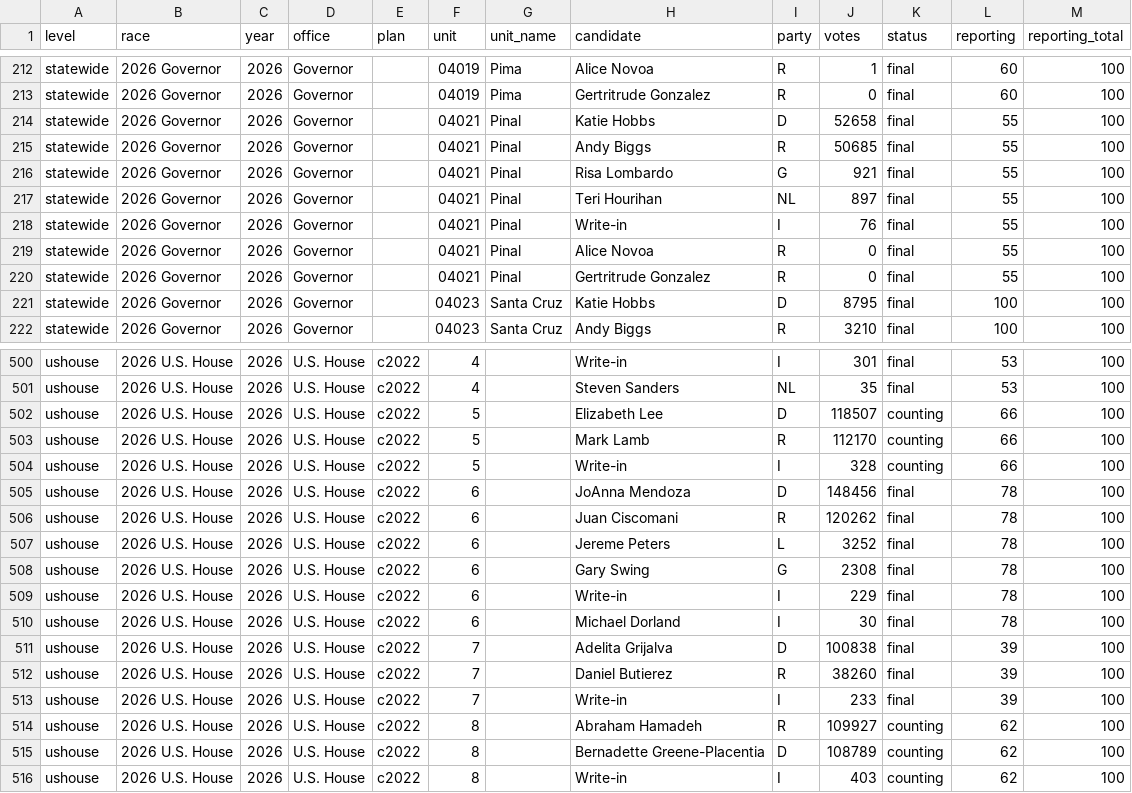
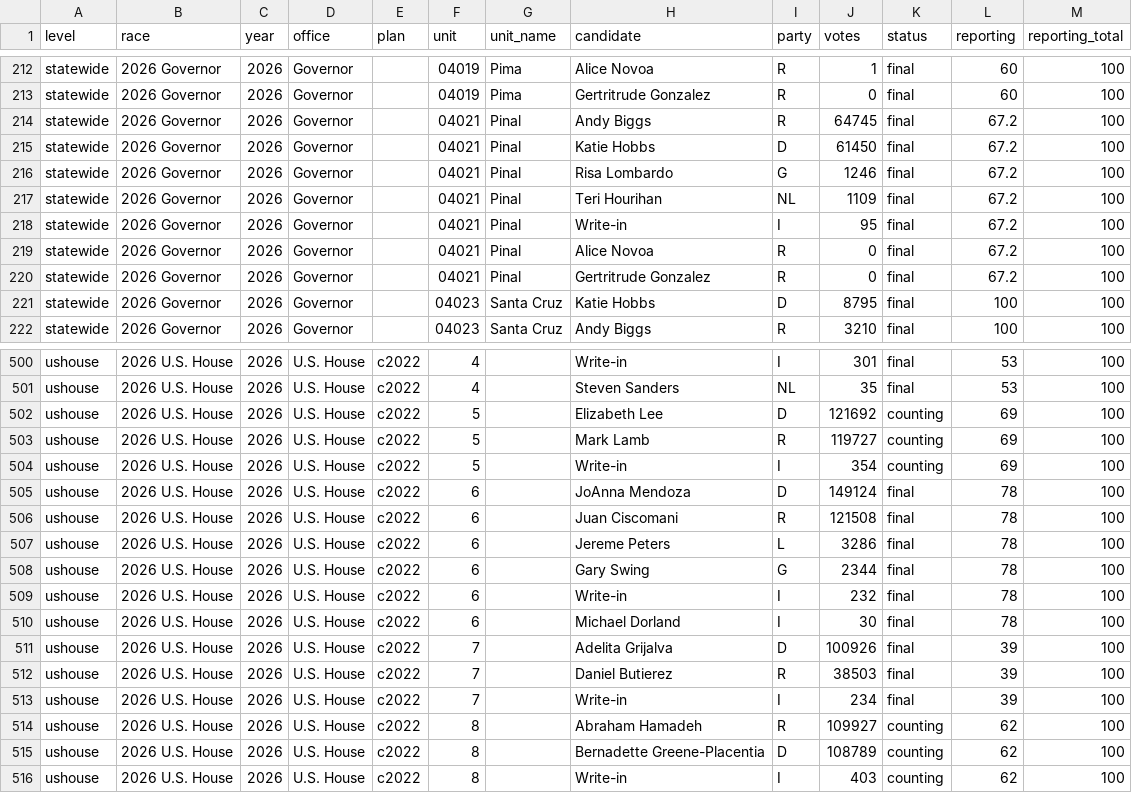
Before and after one commit to danieljchapman/danieljchapman.github.io, a CSV file: az/data/live_2026.csv, drawn as a sheet; only a part is shown, gaps mark what is left out; the diff covers the shown part only.

```diff
--- a/az/data/live_2026.csv
+++ b/az/data/live_2026.csv
@@ -213,9 +213,9 @@ statewide,2026 Governor,2026,Governor,,04019,Pima,Alice Novoa,R,1,final,60,100
 statewide,2026 Governor,2026,Governor,,04019,Pima,Gertritrude Gonzalez,R,0,final,60,100
-statewide,2026 Governor,2026,Governor,,04021,Pinal,Katie Hobbs,D,52658,final,55,100
-statewide,2026 Governor,2026,Governor,,04021,Pinal,Andy Biggs,R,50685,final,55,100
-statewide,2026 Governor,2026,Governor,,04021,Pinal,Risa Lombardo,G,921,final,55,100
-statewide,2026 Governor,2026,Governor,,04021,Pinal,Teri Hourihan,NL,897,final,55,100
-statewide,2026 Governor,2026,Governor,,04021,Pinal,Write-in,I,76,final,55,100
-statewide,2026 Governor,2026,Governor,,04021,Pinal,Alice Novoa,R,0,final,55,100
-statewide,2026 Governor,2026,Governor,,04021,Pinal,Gertritrude Gonzalez,R,0,final,55,100
+statewide,2026 Governor,2026,Governor,,04021,Pinal,Andy Biggs,R,64745,final,67.2,100
+statewide,2026 Governor,2026,Governor,,04021,Pinal,Katie Hobbs,D,61450,final,67.2,100
+statewide,2026 Governor,2026,Governor,,04021,Pinal,Risa Lombardo,G,1246,final,67.2,100
+statewide,2026 Governor,2026,Governor,,04021,Pinal,Teri Hourihan,NL,1109,final,67.2,100
+statewide,2026 Governor,2026,Governor,,04021,Pinal,Write-in,I,95,final,67.2,100
+statewide,2026 Governor,2026,Governor,,04021,Pinal,Alice Novoa,R,0,final,67.2,100
+statewide,2026 Governor,2026,Governor,,04021,Pinal,Gertritrude Gonzalez,R,0,final,67.2,100
 statewide,2026 Governor,2026,Governor,,04023,Santa Cruz,Katie Hobbs,D,8795,final,100,100
@@ -501,14 +501,14 @@ ushouse,2026 U.S. House,2026,U.S. House,c2022,4,,Write-in,I,301,final,53,100
 ushouse,2026 U.S. House,2026,U.S. House,c2022,4,,Steven Sanders,NL,35,final,53,100
-ushouse,2026 U.S. House,2026,U.S. House,c2022,5,,Elizabeth Lee,D,118507,counting,66,100
-ushouse,2026 U.S. House,2026,U.S. House,c2022,5,,Mark Lamb,R,112170,counting,66,100
-ushouse,2026 U.S. House,2026,U.S. House,c2022,5,,Write-in,I,328,counting,66,100
-ushouse,2026 U.S. House,2026,U.S. House,c2022,6,,JoAnna Mendoza,D,148456,final,78,100
-ushouse,2026 U.S. House,2026,U.S. House,c2022,6,,Juan Ciscomani,R,120262,final,78,100
-ushouse,2026 U.S. House,2026,U.S. House,c2022,6,,Jereme Peters,L,3252,final,78,100
-ushouse,2026 U.S. House,2026,U.S. House,c2022,6,,Gary Swing,G,2308,final,78,100
-ushouse,2026 U.S. House,2026,U.S. House,c2022,6,,Write-in,I,229,final,78,100
+ushouse,2026 U.S. House,2026,U.S. House,c2022,5,,Elizabeth Lee,D,121692,counting,69,100
+ushouse,2026 U.S. House,2026,U.S. House,c2022,5,,Mark Lamb,R,119727,counting,69,100
+ushouse,2026 U.S. House,2026,U.S. House,c2022,5,,Write-in,I,354,counting,69,100
+ushouse,2026 U.S. House,2026,U.S. House,c2022,6,,JoAnna Mendoza,D,149124,final,78,100
+ushouse,2026 U.S. House,2026,U.S. House,c2022,6,,Juan Ciscomani,R,121508,final,78,100
+ushouse,2026 U.S. House,2026,U.S. House,c2022,6,,Jereme Peters,L,3286,final,78,100
+ushouse,2026 U.S. House,2026,U.S. House,c2022,6,,Gary Swing,G,2344,final,78,100
+ushouse,2026 U.S. House,2026,U.S. House,c2022,6,,Write-in,I,232,final,78,100
 ushouse,2026 U.S. House,2026,U.S. House,c2022,6,,Michael Dorland,I,30,final,78,100
-ushouse,2026 U.S. House,2026,U.S. House,c2022,7,,Adelita Grijalva,D,100838,final,39,100
-ushouse,2026 U.S. House,2026,U.S. House,c2022,7,,Daniel Butierez,R,38260,final,39,100
-ushouse,2026 U.S. House,2026,U.S. House,c2022,7,,Write-in,I,233,final,39,100
+ushouse,2026 U.S. House,2026,U.S. House,c2022,7,,Adelita Grijalva,D,100926,final,39,100
+ushouse,2026 U.S. House,2026,U.S. House,c2022,7,,Daniel Butierez,R,38503,final,39,100
+ushouse,2026 U.S. House,2026,U.S. House,c2022,7,,Write-in,I,234,final,39,100
 ushouse,2026 U.S. House,2026,U.S. House,c2022,8,,Abraham Hamadeh,R,109927,counting,62,100
```
Also changed, not shown: 65 edited cells elsewhere in this file, 1 other file.
